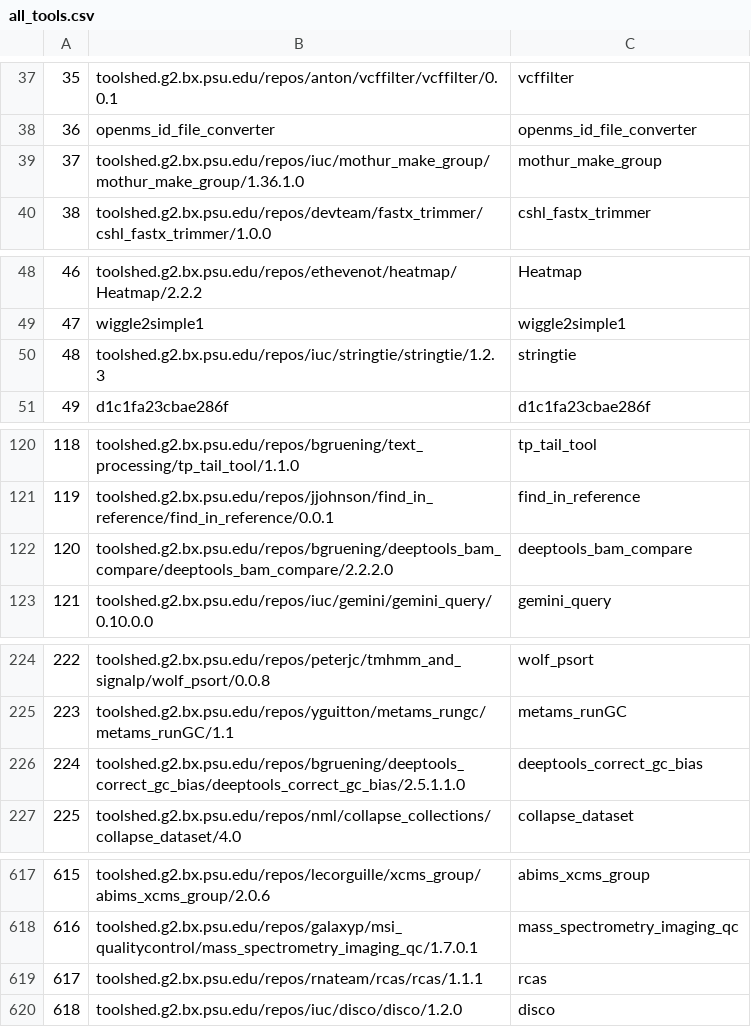
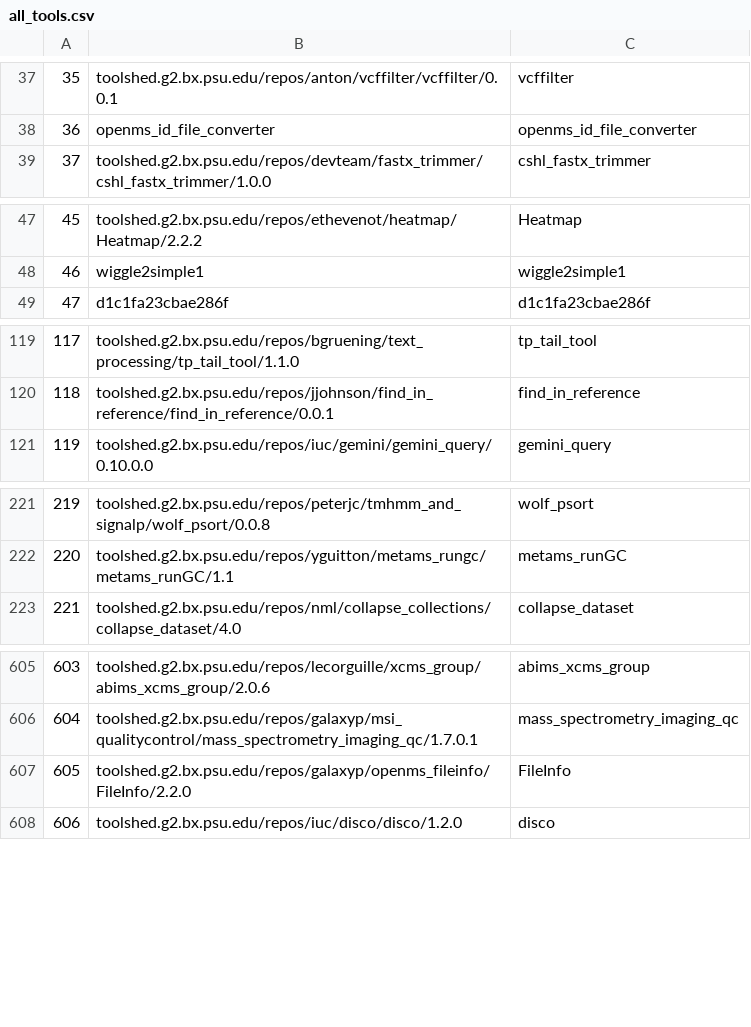
Before and after one commit to anuprulez/similar_galaxy_workflow, a CSV file: data/all_tools.csv, drawn as a sheet; only a part is shown, gaps mark what is left out; removed rows and columns are numbered as before the commit, all else as after; the diff covers the shown part only; the diff names each change by its address in the sheet, - before the commit and + after, or states it on an @@ line.

```diff
--- a/data/all_tools.csv
+++ b/data/all_tools.csv
@@ column A renumbered from row 7 down @@
-row 39: 37 | toolshed.g2.bx.psu.edu/repos/iuc/mothur_make_group/mothur_make_group/1.36.1.0 | mothur_make_group
-row 50: 48 | toolshed.g2.bx.psu.edu/repos/iuc/stringtie/stringtie/1.2.3 | stringtie
-row 122: 120 | toolshed.g2.bx.psu.edu/repos/bgruening/deeptools_bam_compare/deeptools_bam_compare/2.2.2.0 | deeptools_bam_compare
-row 226: 224 | toolshed.g2.bx.psu.edu/repos/bgruening/deeptools_correct_gc_bias/deeptools_correct_gc_bias/2.5.1.1.0 | deeptools_correct_gc_bias
-row 619: 617 | toolshed.g2.bx.psu.edu/repos/rnateam/rcas/rcas/1.1.1 | rcas
@@ row 709 moved to row 607: 605 @@
```
Also changed, not shown: 8 added rows, 14 removed rows, 14 moved rows and 1 edited cell elsewhere in this file, 3 other files.
